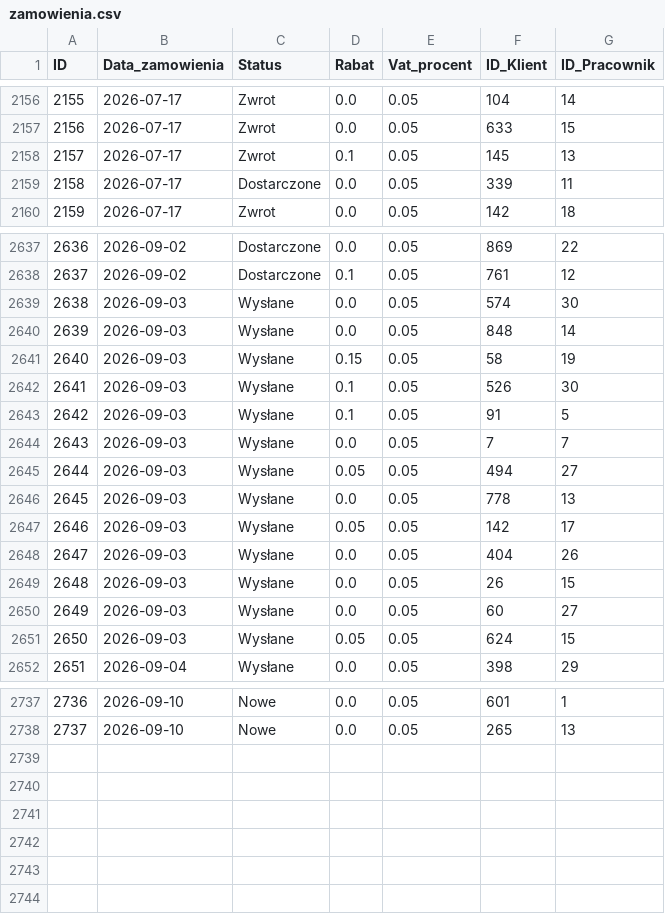
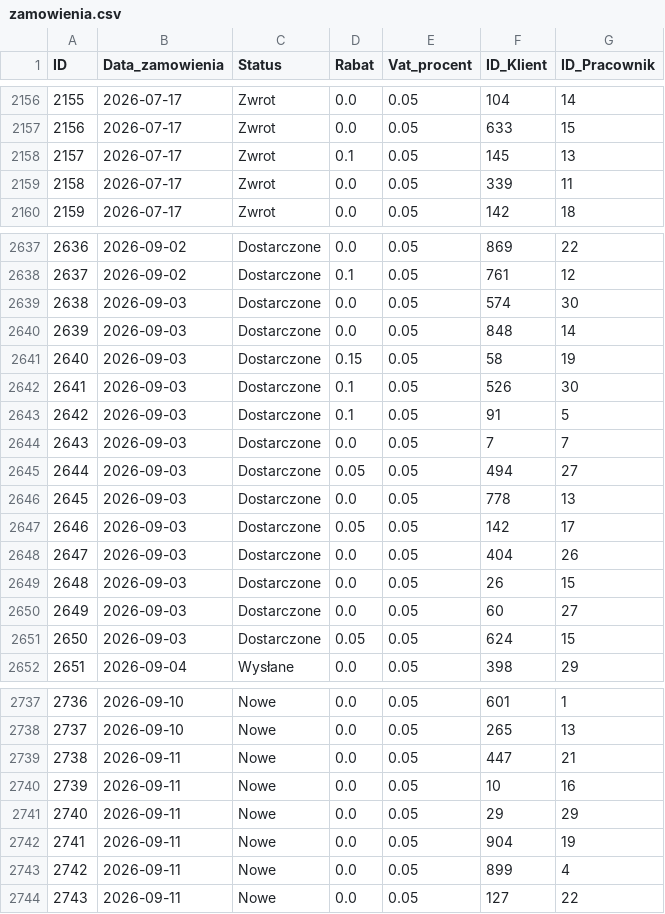
Before and after one commit to abazela/generator-danych, a CSV file: dane_csv/zamowienia.csv, drawn as a sheet; only a part is shown, gaps mark what is left out; the diff covers the shown part only.

```diff
--- a/dane_csv/zamowienia.csv
+++ b/dane_csv/zamowienia.csv
@@ -2158,3 +2158,3 @@
 2157,2026-07-17,Zwrot,0.1,0.05,145,13
-2158,2026-07-17,Dostarczone,0.0,0.05,339,11
+2158,2026-07-17,Zwrot,0.0,0.05,339,11
 2159,2026-07-17,Zwrot,0.0,0.05,142,18
@@ -2638,15 +2638,15 @@
 2637,2026-09-02,Dostarczone,0.1,0.05,761,12
-2638,2026-09-03,Wysłane,0.0,0.05,574,30
-2639,2026-09-03,Wysłane,0.0,0.05,848,14
-2640,2026-09-03,Wysłane,0.15,0.05,58,19
-2641,2026-09-03,Wysłane,0.1,0.05,526,30
-2642,2026-09-03,Wysłane,0.1,0.05,91,5
-2643,2026-09-03,Wysłane,0.0,0.05,7,7
-2644,2026-09-03,Wysłane,0.05,0.05,494,27
-2645,2026-09-03,Wysłane,0.0,0.05,778,13
-2646,2026-09-03,Wysłane,0.05,0.05,142,17
-2647,2026-09-03,Wysłane,0.0,0.05,404,26
-2648,2026-09-03,Wysłane,0.0,0.05,26,15
-2649,2026-09-03,Wysłane,0.0,0.05,60,27
-2650,2026-09-03,Wysłane,0.05,0.05,624,15
+2638,2026-09-03,Dostarczone,0.0,0.05,574,30
+2639,2026-09-03,Dostarczone,0.0,0.05,848,14
+2640,2026-09-03,Dostarczone,0.15,0.05,58,19
+2641,2026-09-03,Dostarczone,0.1,0.05,526,30
+2642,2026-09-03,Dostarczone,0.1,0.05,91,5
+2643,2026-09-03,Dostarczone,0.0,0.05,7,7
+2644,2026-09-03,Dostarczone,0.05,0.05,494,27
+2645,2026-09-03,Dostarczone,0.0,0.05,778,13
+2646,2026-09-03,Dostarczone,0.05,0.05,142,17
+2647,2026-09-03,Dostarczone,0.0,0.05,404,26
+2648,2026-09-03,Dostarczone,0.0,0.05,26,15
+2649,2026-09-03,Dostarczone,0.0,0.05,60,27
+2650,2026-09-03,Dostarczone,0.05,0.05,624,15
 2651,2026-09-04,Wysłane,0.0,0.05,398,29
@@ -2738 +2738,7 @@
 2737,2026-09-10,Nowe,0.0,0.05,265,13
+2738,2026-09-11,Nowe,0.0,0.05,447,21
+2739,2026-09-11,Nowe,0.0,0.05,10,16
+2740,2026-09-11,Nowe,0.0,0.05,29,29
+2741,2026-09-11,Nowe,0.0,0.05,904,19
+2742,2026-09-11,Nowe,0.0,0.05,899,4
+2743,2026-09-11,Nowe,0.0,0.05,127,22
```
Also changed, not shown: 30 edited cells elsewhere in this file, dane_csv/klienci.csv, dane_csv/pozycje_zamowienie.csv.
